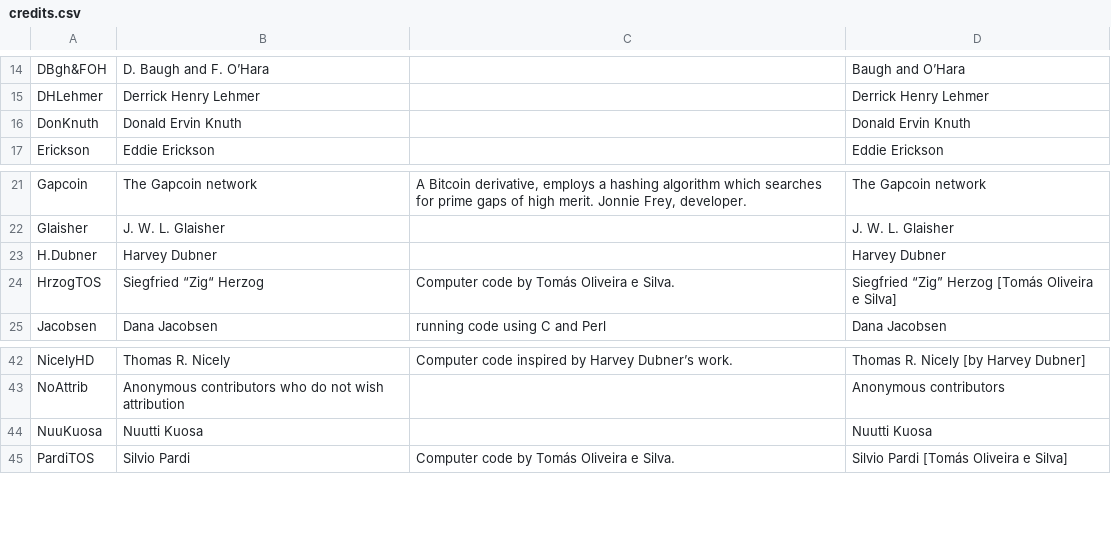
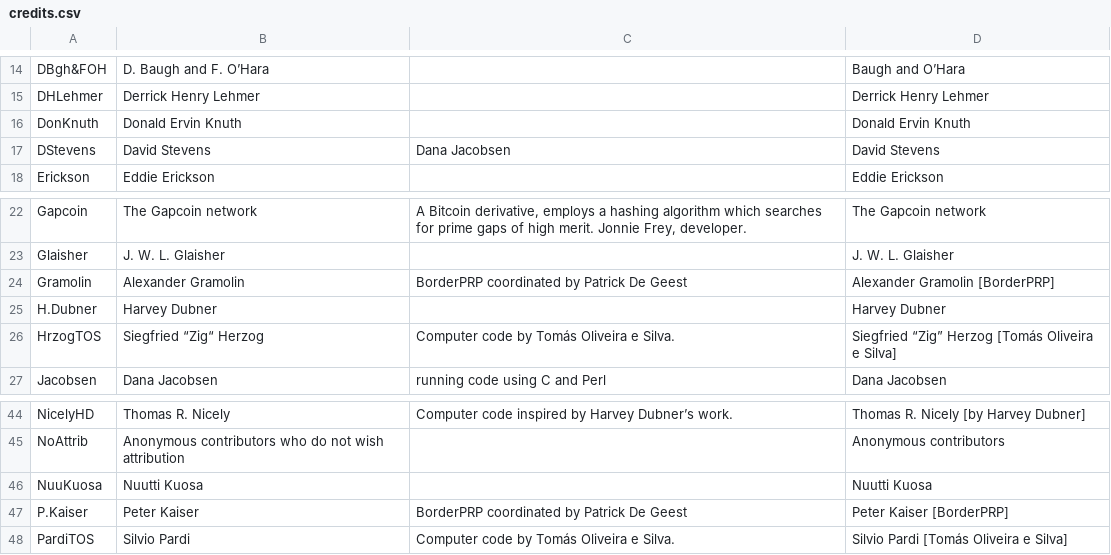
Before and after one commit to primegap-list-project/primegap-list-project.github.io, a CSV file: _data/credits.csv, drawn as a sheet; only a part is shown, gaps mark what is left out; the diff names each change by its address in the sheet, - before the commit and + after, or states it on an @@ line.

Commit message:
2020 Nov: D.Stevens

```diff
--- a/_data/credits.csv
+++ b/_data/credits.csv
+row 17: DStevens | David Stevens | Dana Jacobsen | David Stevens
+row 24: Gramolin | Alexander Gramolin | BorderPRP coordinated by Patrick De Geest | Alexander Gramolin [BorderPRP]
+row 47: P.Kaiser | Peter Kaiser | BorderPRP coordinated by Patrick De Geest | Peter Kaiser [BorderPRP]
```
